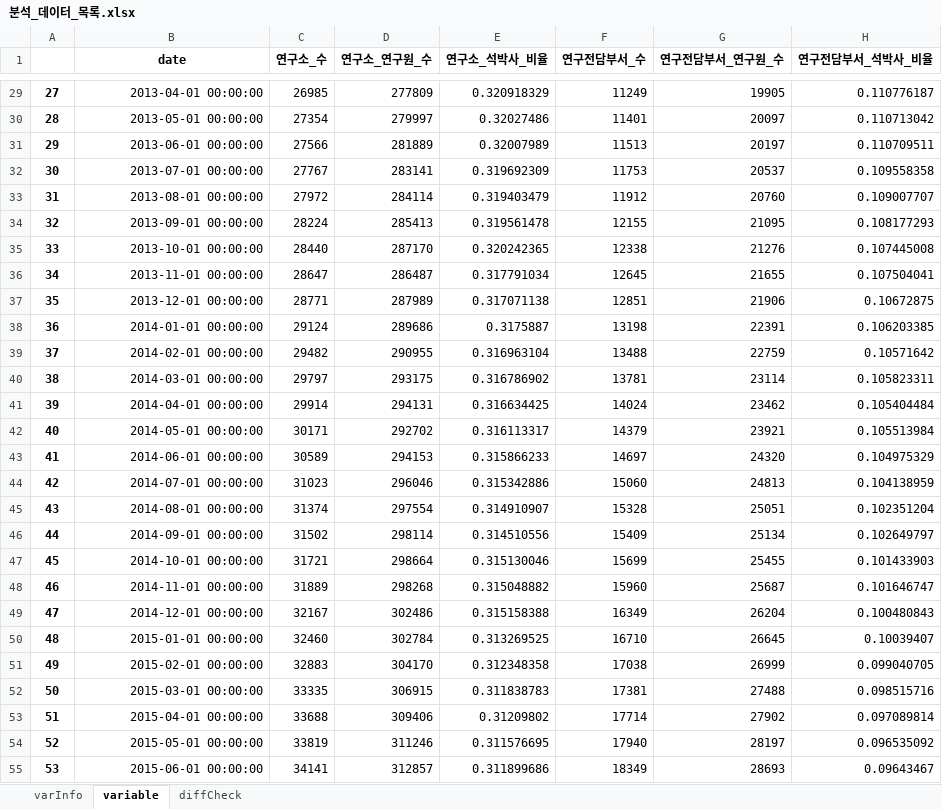
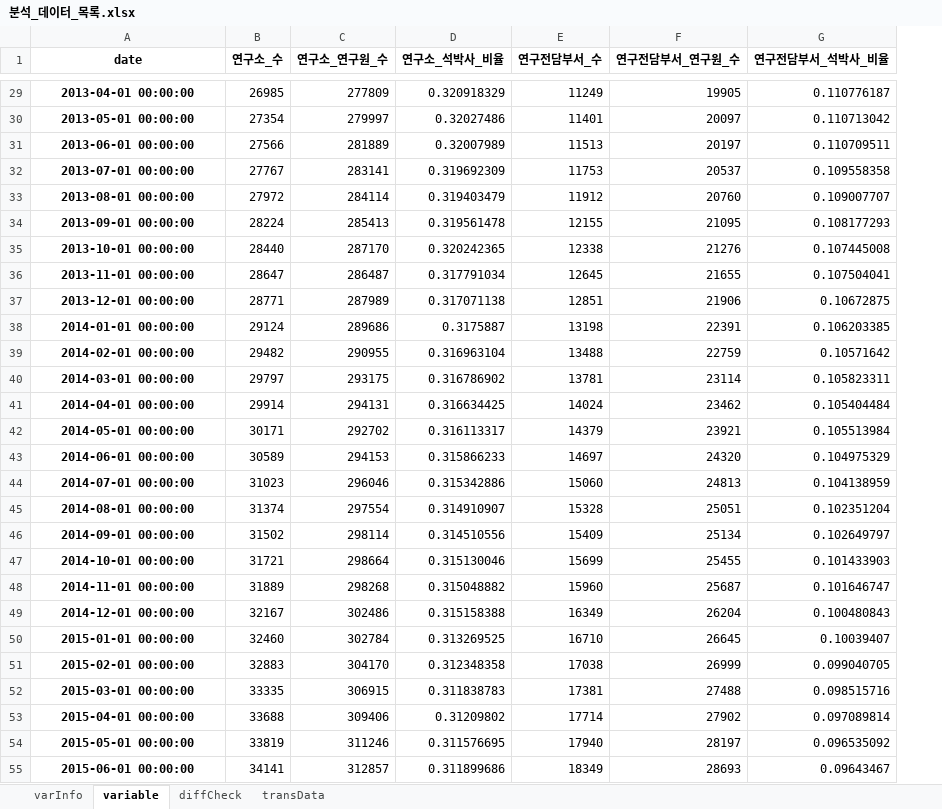
Before and after one commit to hugwolf77/SCAS, an Excel workbook: corpRch_ecoAct/data/분석_데이터_목록.xlsx, sheet variable, drawn as a sheet; only a part is shown, gaps mark what is left out; values as stored, in another font and other column widths than the file's, no borders; removed rows and columns are numbered as before the commit, all else as after; the diff covers the shown part only; the diff names each change by its address in the sheet, - before the commit and + after, or states it on an @@ line.

```diff
--- a/corpRch_ecoAct/data/분석_데이터_목록.xlsx (sheet variable)
+++ b/corpRch_ecoAct/data/분석_데이터_목록.xlsx (sheet variable)
+sheet tab: transData
-column A, rows 29-55: 27 | 28 | 29 | 30 | 31 | 32 | 33 | 34 | 35 | 36 | 37 | 38 | 39 | 40 | 41 | 42 | 43 | 44 | 45 | 46 | 47 | 48 | 49 | 50 | 51 | 52 | 53
@@ A29:A55 bold: off → on, alignment: right → center @@
```
Also changed, not shown: cell formats elsewhere in this sheet, sheet varInfo, sheet diffCheck, 6 other files.
